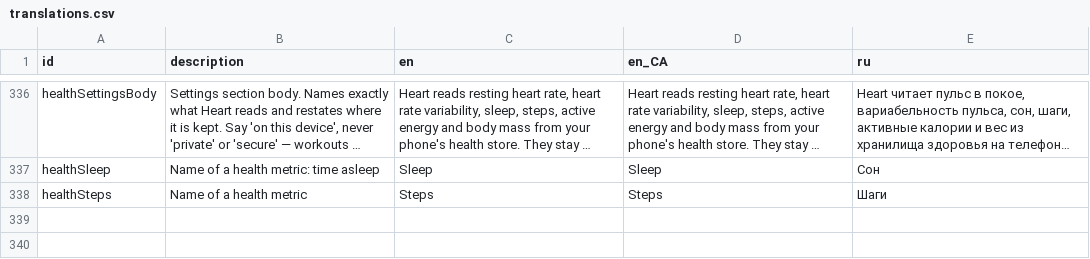
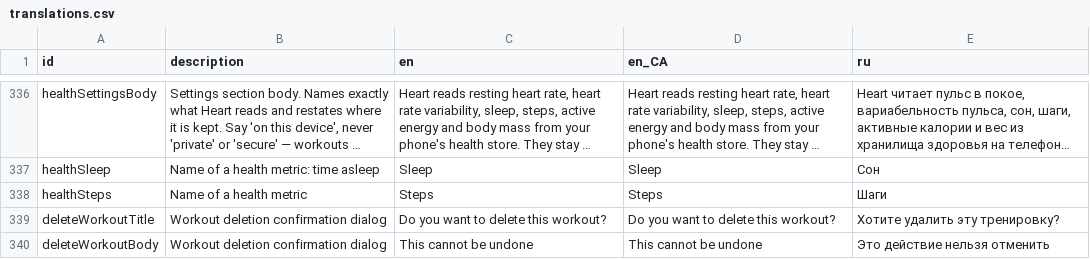
Before and after one commit to kit-g/heart-of-yours, a CSV file: shared/heart_language/scripts/translations.csv, drawn as a sheet; only a part is shown, gaps mark what is left out; long unchanged cells end in …; the diff names each change by its address in the sheet, - before the commit and + after, or states it on an @@ line.

```diff
--- a/shared/heart_language/scripts/translations.csv
+++ b/shared/heart_language/scripts/translations.csv
+row 339: deleteWorkoutTitle | Workout deletion confirmation dialog | Do you want to delete this workout? | Do you want to delete this workout? | Хотите удалить эту тренировку?
+row 340: deleteWorkoutBody | Workout deletion confirmation dialog | This cannot be undone | This cannot be undone | Это действие нельзя отменить
```
Also changed, not shown: 8 other files.
